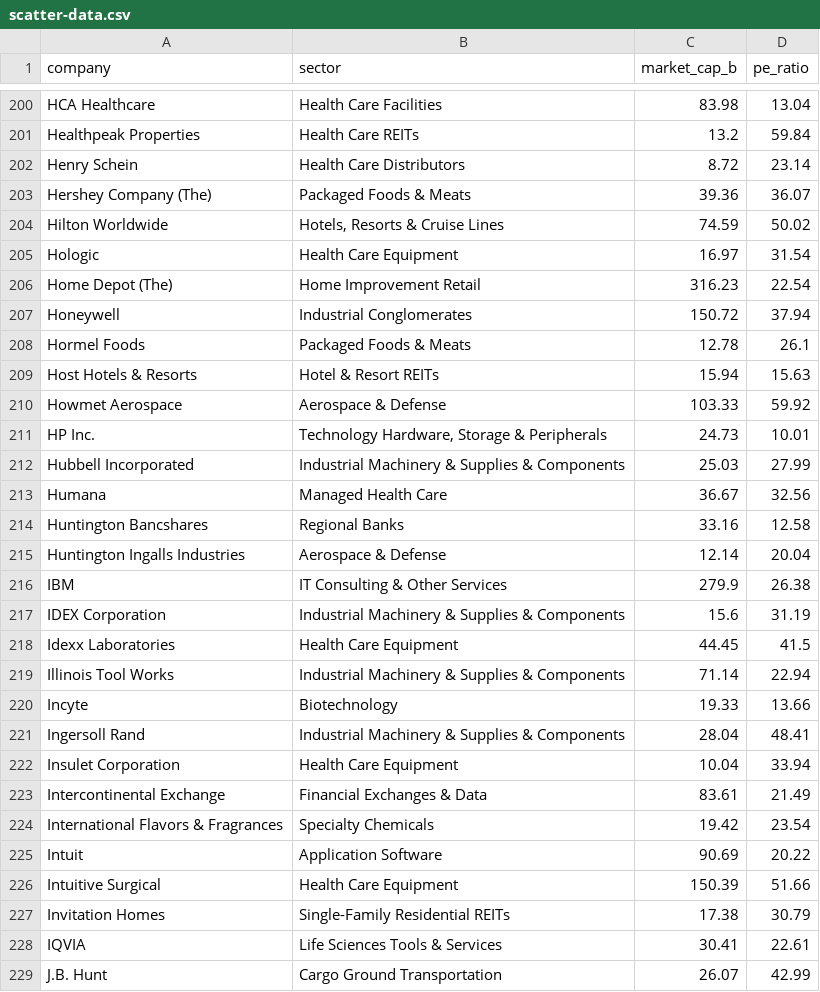
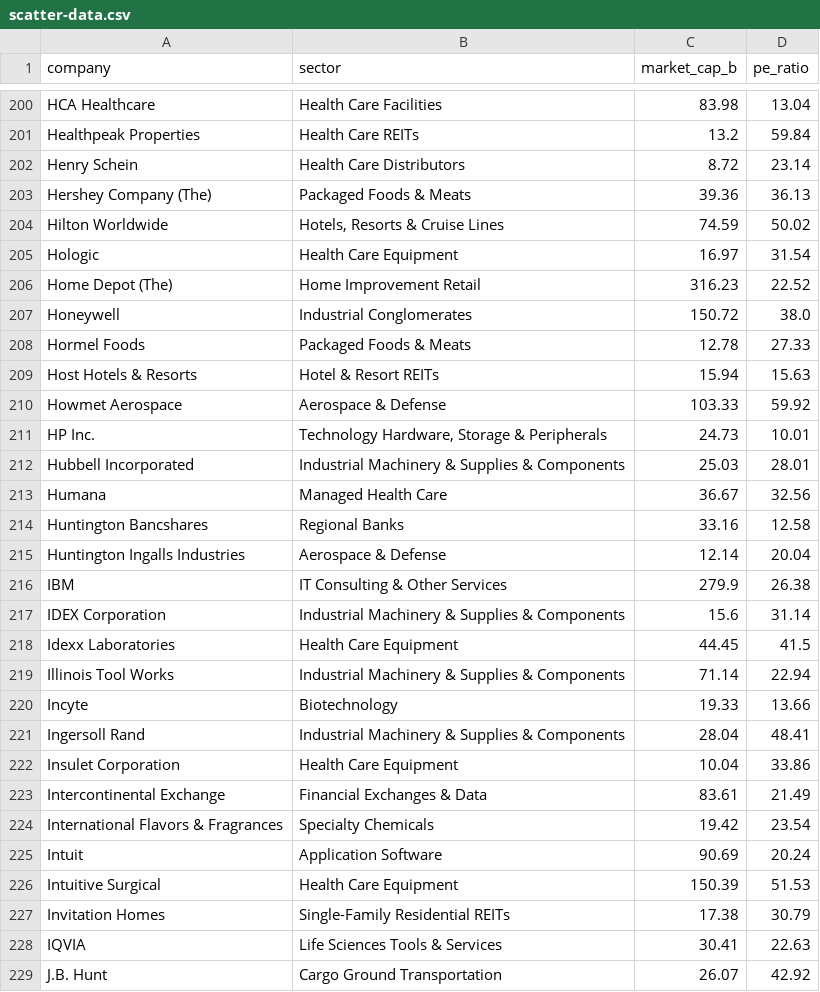
Before and after one commit to datasets/s-and-p-500-companies-financials, a CSV file: data/scatter-data.csv, drawn as a sheet; only a part is shown, gaps mark what is left out; the diff covers the shown part only.

```diff
--- a/data/scatter-data.csv
+++ b/data/scatter-data.csv
@@ -202,8 +202,8 @@ Healthpeak Properties,Health Care REITs,13.2,59.84
 Henry Schein,Health Care Distributors,8.72,23.14
-Hershey Company (The),Packaged Foods & Meats,39.36,36.07
+Hershey Company (The),Packaged Foods & Meats,39.36,36.13
 Hilton Worldwide,"Hotels, Resorts & Cruise Lines",74.59,50.02
 Hologic,Health Care Equipment,16.97,31.54
-Home Depot (The),Home Improvement Retail,316.23,22.54
-Honeywell,Industrial Conglomerates,150.72,37.94
-Hormel Foods,Packaged Foods & Meats,12.78,26.1
+Home Depot (The),Home Improvement Retail,316.23,22.52
+Honeywell,Industrial Conglomerates,150.72,38.0
+Hormel Foods,Packaged Foods & Meats,12.78,27.33
 Host Hotels & Resorts,Hotel & Resort REITs,15.94,15.63
@@ -211,3 +211,3 @@ Howmet Aerospace,Aerospace & Defense,103.33,59.92
 HP Inc.,"Technology Hardware, Storage & Peripherals",24.73,10.01
-Hubbell Incorporated,Industrial Machinery & Supplies & Components,25.03,27.99
+Hubbell Incorporated,Industrial Machinery & Supplies & Components,25.03,28.01
 Humana,Managed Health Care,36.67,32.56
@@ -216,3 +216,3 @@ Huntington Ingalls Industries,Aerospace & Defense,12.14,20.04
 IBM,IT Consulting & Other Services,279.9,26.38
-IDEX Corporation,Industrial Machinery & Supplies & Components,15.6,31.19
+IDEX Corporation,Industrial Machinery & Supplies & Components,15.6,31.14
 Idexx Laboratories,Health Care Equipment,44.45,41.5
@@ -221,9 +221,9 @@ Incyte,Biotechnology,19.33,13.66
 Ingersoll Rand,Industrial Machinery & Supplies & Components,28.04,48.41
-Insulet Corporation,Health Care Equipment,10.04,33.94
+Insulet Corporation,Health Care Equipment,10.04,33.86
 Intercontinental Exchange,Financial Exchanges & Data,83.61,21.49
 International Flavors & Fragrances,Specialty Chemicals,19.42,23.54
-Intuit,Application Software,90.69,20.22
-Intuitive Surgical,Health Care Equipment,150.39,51.66
+Intuit,Application Software,90.69,20.24
+Intuitive Surgical,Health Care Equipment,150.39,51.53
 Invitation Homes,Single-Family Residential REITs,17.38,30.79
-IQVIA,Life Sciences Tools & Services,30.41,22.61
-J.B. Hunt,Cargo Ground Transportation,26.07,42.99
+IQVIA,Life Sciences Tools & Services,30.41,22.63
+J.B. Hunt,Cargo Ground Transportation,26.07,42.92
```
Also changed, not shown: 102 edited cells elsewhere in this file, data/constituents-financials.csv.
